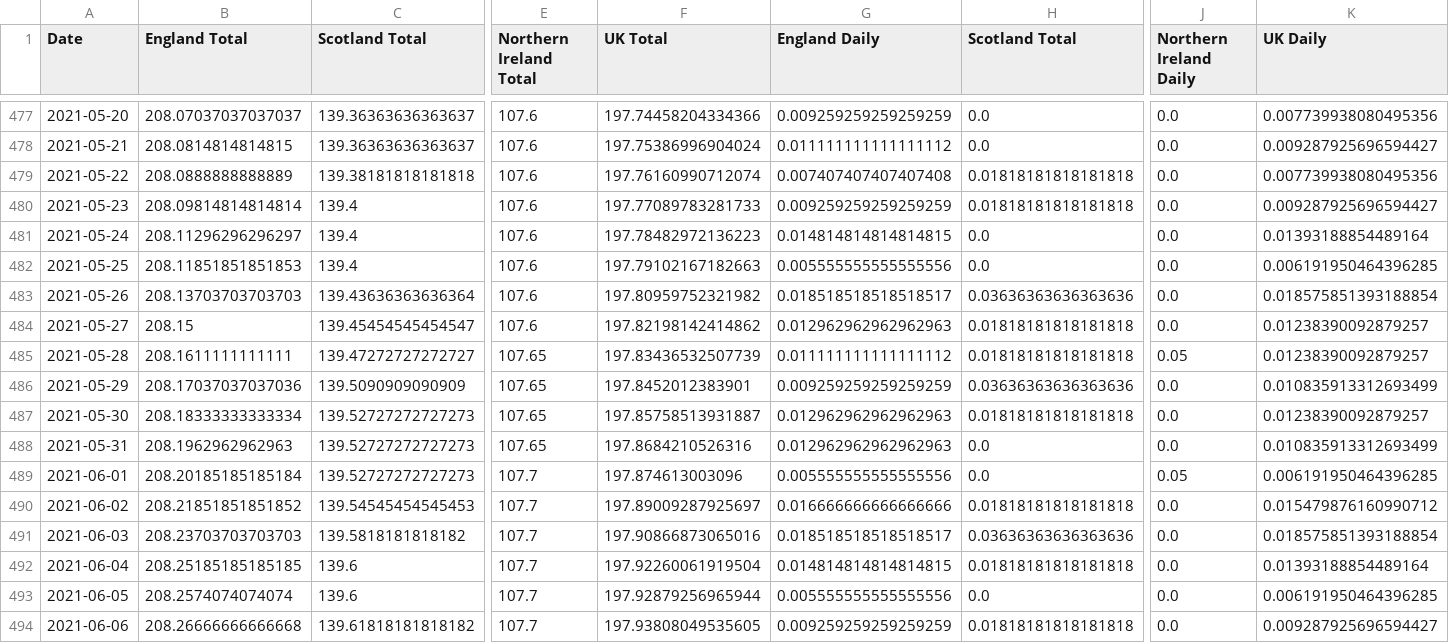
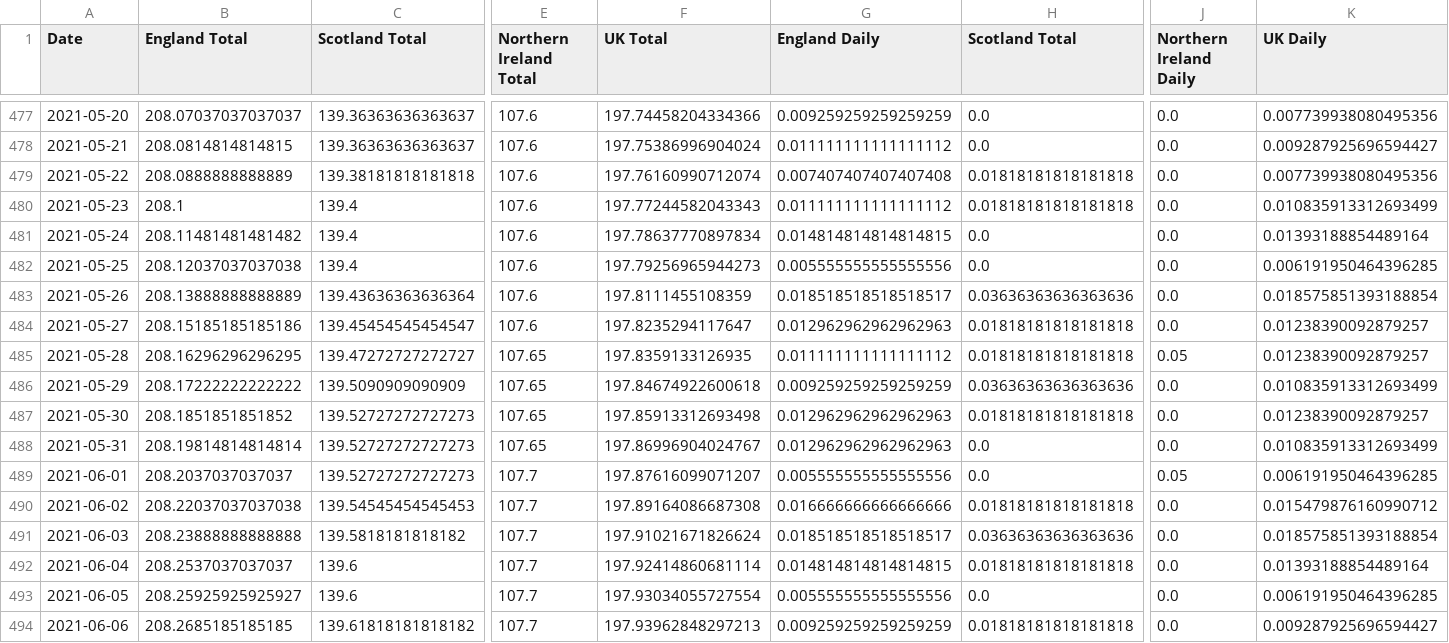
Before and after one commit to robertgauld/scotland-covid19-data, a CSV file: public/uk_deaths_per_100000.csv, drawn as a sheet; only a part is shown, gaps mark what is left out; the diff covers the shown part only; the diff names each change by its address in the sheet, - before the commit and + after, or states it on an @@ line.

```diff
--- a/public/uk_deaths_per_100000.csv
+++ b/public/uk_deaths_per_100000.csv
-B480 (England Total): 208.09814814814814
+B480 (England Total): 208.1
-F480 (UK Total): 197.77089783281733
+F480 (UK Total): 197.77244582043343
-G480 (England Daily): 0.009259259259259259
+G480 (England Daily): 0.011111111111111112
-K480 (UK Daily): 0.009287925696594427
+K480 (UK Daily): 0.010835913312693499
-B481 (England Total): 208.11296296296297
+B481 (England Total): 208.11481481481482
-F481 (UK Total): 197.78482972136223
+F481 (UK Total): 197.78637770897834
-B482 (England Total): 208.11851851851853
+B482 (England Total): 208.12037037037038
-F482 (UK Total): 197.79102167182663
+F482 (UK Total): 197.79256965944273
-B483 (England Total): 208.13703703703703
+B483 (England Total): 208.13888888888889
-F483 (UK Total): 197.80959752321982
+F483 (UK Total): 197.8111455108359
-B484 (England Total): 208.15
+B484 (England Total): 208.15185185185186
-F484 (UK Total): 197.82198142414862
+F484 (UK Total): 197.8235294117647
-B485 (England Total): 208.1611111111111
+B485 (England Total): 208.16296296296295
-F485 (UK Total): 197.83436532507739
+F485 (UK Total): 197.8359133126935
-B486 (England Total): 208.17037037037036
+B486 (England Total): 208.17222222222222
-F486 (UK Total): 197.8452012383901
+F486 (UK Total): 197.84674922600618
-B487 (England Total): 208.18333333333334
+B487 (England Total): 208.1851851851852
-F487 (UK Total): 197.85758513931887
+F487 (UK Total): 197.85913312693498
-B488 (England Total): 208.1962962962963
+B488 (England Total): 208.19814814814814
-F488 (UK Total): 197.8684210526316
+F488 (UK Total): 197.86996904024767
-B489 (England Total): 208.20185185185184
+B489 (England Total): 208.2037037037037
-F489 (UK Total): 197.874613003096
+F489 (UK Total): 197.87616099071207
-B490 (England Total): 208.21851851851852
+B490 (England Total): 208.22037037037038
-F490 (UK Total): 197.89009287925697
+F490 (UK Total): 197.89164086687308
-B491 (England Total): 208.23703703703703
+B491 (England Total): 208.23888888888888
-F491 (UK Total): 197.90866873065016
+F491 (UK Total): 197.91021671826624
-B492 (England Total): 208.25185185185185
+B492 (England Total): 208.2537037037037
-F492 (UK Total): 197.92260061919504
+F492 (UK Total): 197.92414860681114
-B493 (England Total): 208.2574074074074
+B493 (England Total): 208.25925925925927
-F493 (UK Total): 197.92879256965944
+F493 (UK Total): 197.93034055727554
-B494 (England Total): 208.26666666666668
+B494 (England Total): 208.2685185185185
-F494 (UK Total): 197.93808049535605
+F494 (UK Total): 197.93962848297213
```
Also changed, not shown: 1 added row and 16 edited cells elsewhere in this file, public/england_per_100000.csv, public/northern_ireland_per_100000.csv, 15 other files.
